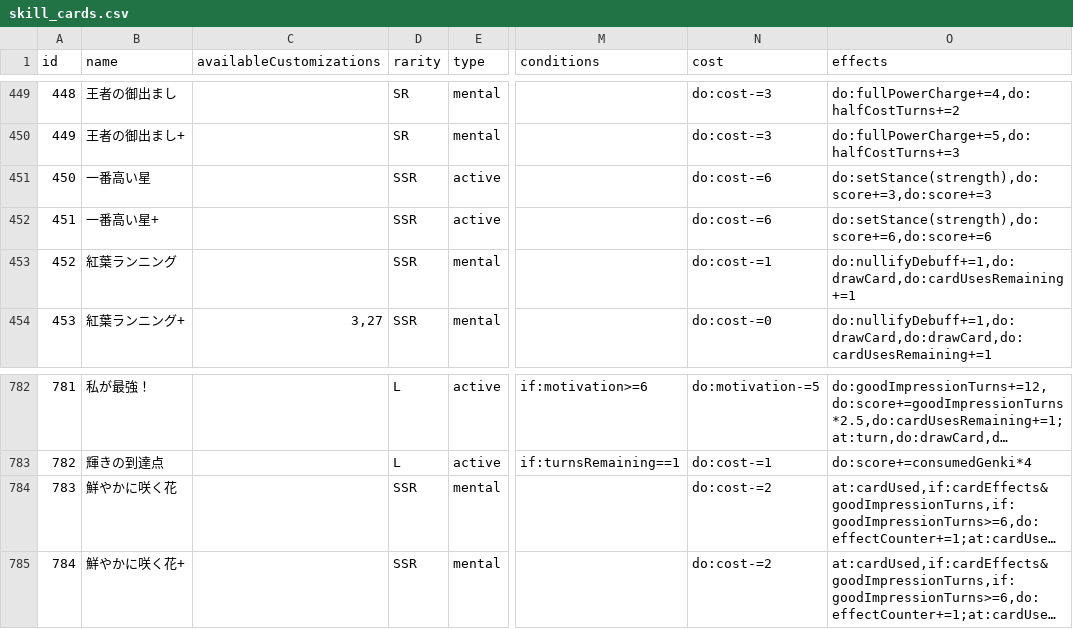
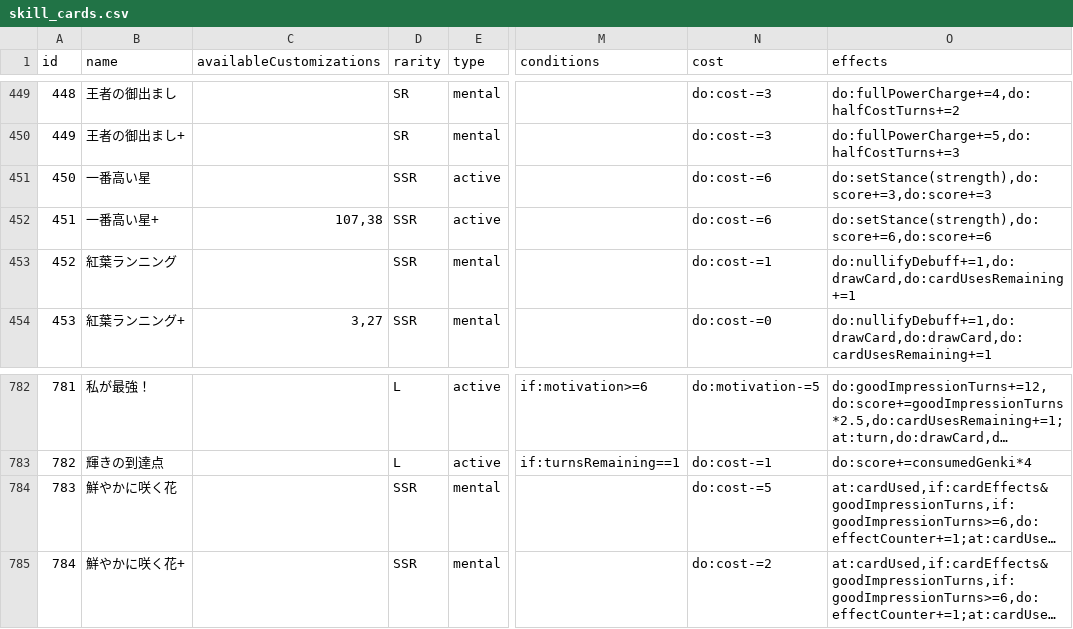
Before and after one commit to unoeins/gakumas-tools, a CSV file: packages/gakumas-data/csv/skill_cards.csv, drawn as a sheet; only a part is shown, gaps mark what is left out; long unchanged cells end in …; the diff names each change by its address in the sheet, - before the commit and + after, or states it on an @@ line.

```diff
--- a/packages/gakumas-data/csv/skill_cards.csv
+++ b/packages/gakumas-data/csv/skill_cards.csv
-C452 (availableCustomizations): (empty)
+C452 (availableCustomizations): 107,38
-N784 (cost): do:cost-=2
+N784 (cost): do:cost-=5
```
Also changed, not shown: packages/gakumas-data/csv/customizations.csv, packages/gakumas-data/csv/p_items.csv, 4 other files.
